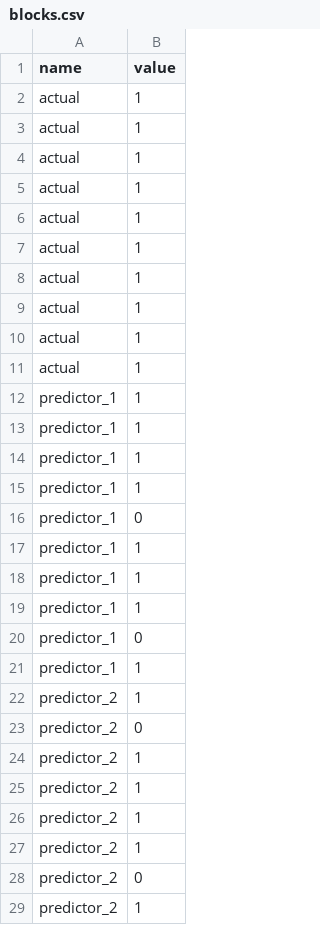
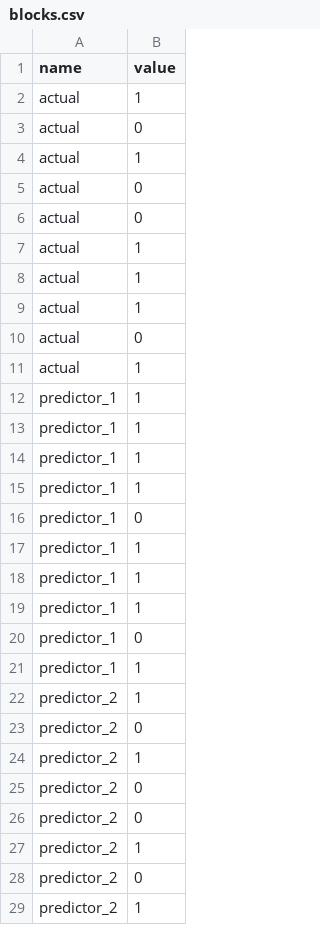
Before and after one commit to samueldmeyer/random-forest-viz, a CSV file: data/blocks.csv, drawn as a sheet; only a part is shown.

```diff
--- a/data/blocks.csv
+++ b/data/blocks.csv
@@ -2,2 +2,6 @@ name,value
 actual,1
+actual,0
+actual,1
+actual,0
+actual,0
 actual,1
@@ -5,7 +9,3 @@ actual,1
 actual,1
-actual,1
-actual,1
-actual,1
-actual,1
-actual,1
+actual,0
 actual,1
@@ -24,4 +24,4 @@ predictor_2,0
 predictor_2,1
-predictor_2,1
-predictor_2,1
+predictor_2,0
+predictor_2,0
 predictor_2,1
```
Also changed, not shown: 22 other files.
